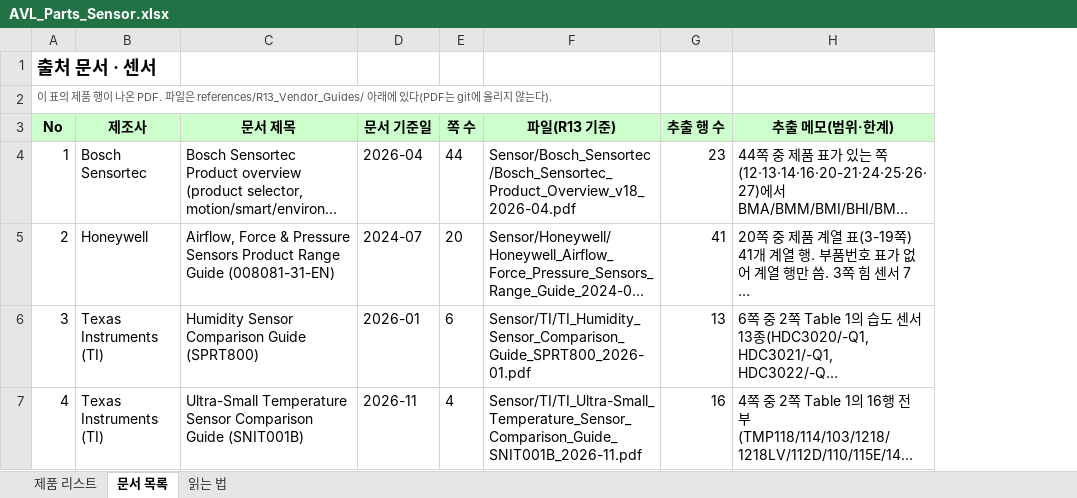
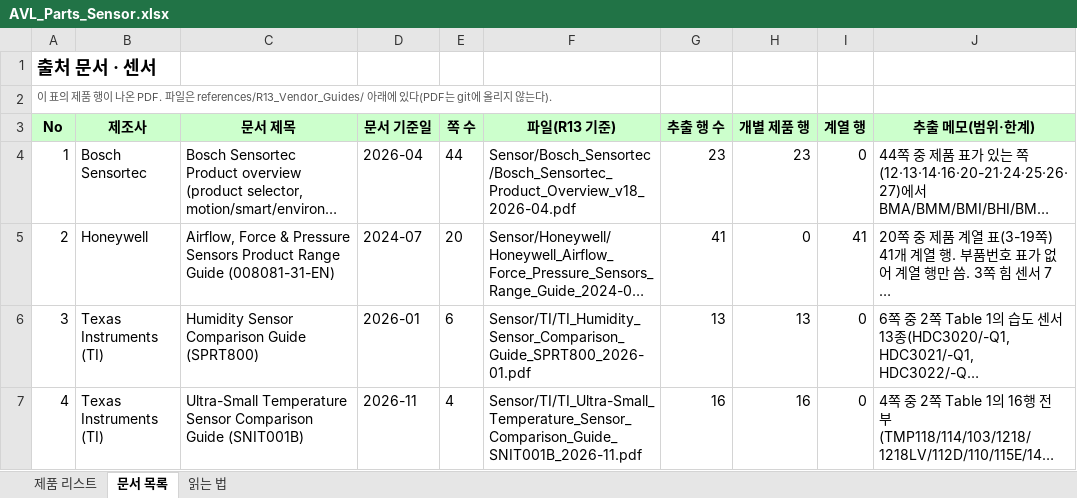
Before and after one commit to drimaes-bolt/bomagent, an Excel workbook: AVL_DB/AVL_Parts_Sensor.xlsx, sheet 문서 목록, drawn as a sheet; long unchanged cells end in …; values as stored, in another font and other column widths than the file's, no borders; the diff names each change by its address in the sheet, - before the commit and + after, or states it on an @@ line.

```diff
--- a/AVL_DB/AVL_Parts_Sensor.xlsx (sheet 문서 목록)
+++ b/AVL_DB/AVL_Parts_Sensor.xlsx (sheet 문서 목록)
+column H (개별 제품 행), rows 4-7: 23 | 0 | 13 | 16
+column I (계열 행), rows 4-7: 0 | 41 | 0 | 0
```
Also changed, not shown: sheet 읽는 법, AVL_DB/AVL_Parts_Diode.xlsx, AVL_DB/AVL_Parts_MCU.xlsx, 44 other files.
